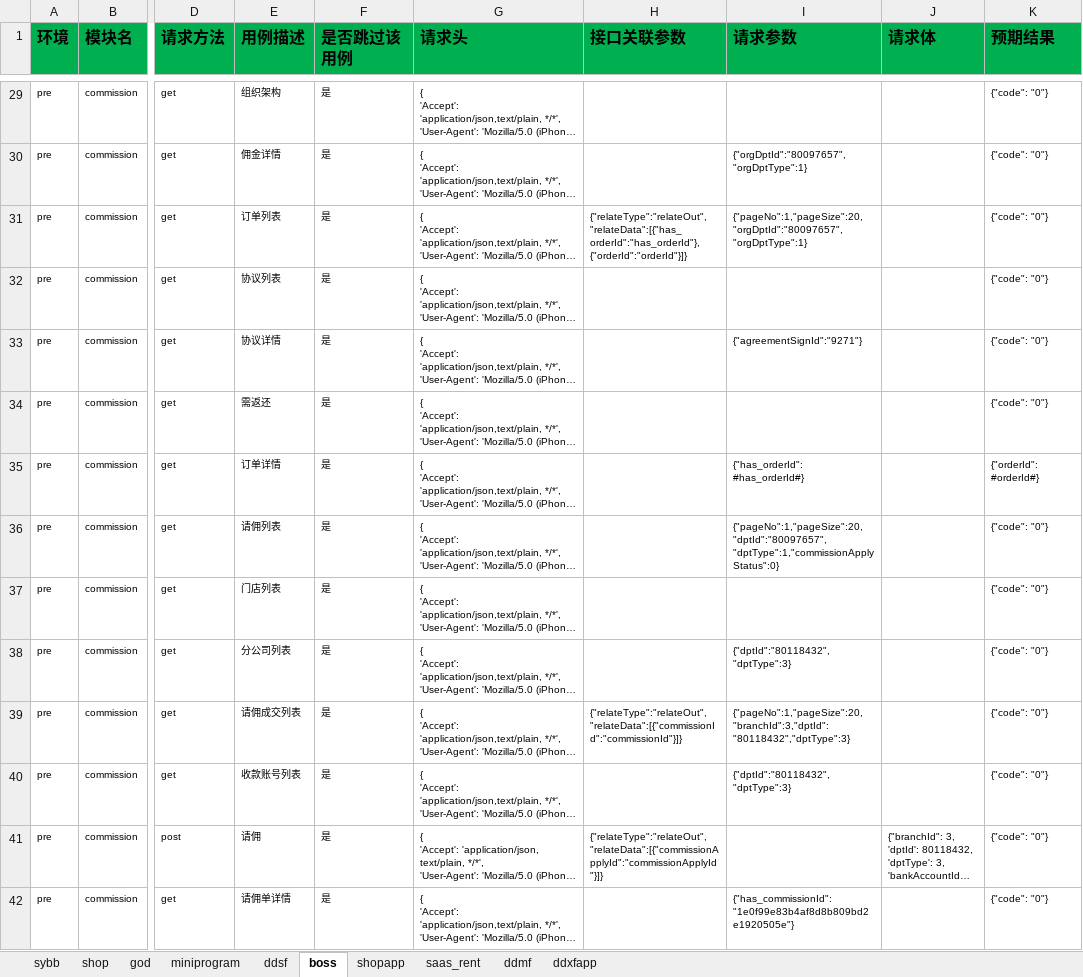
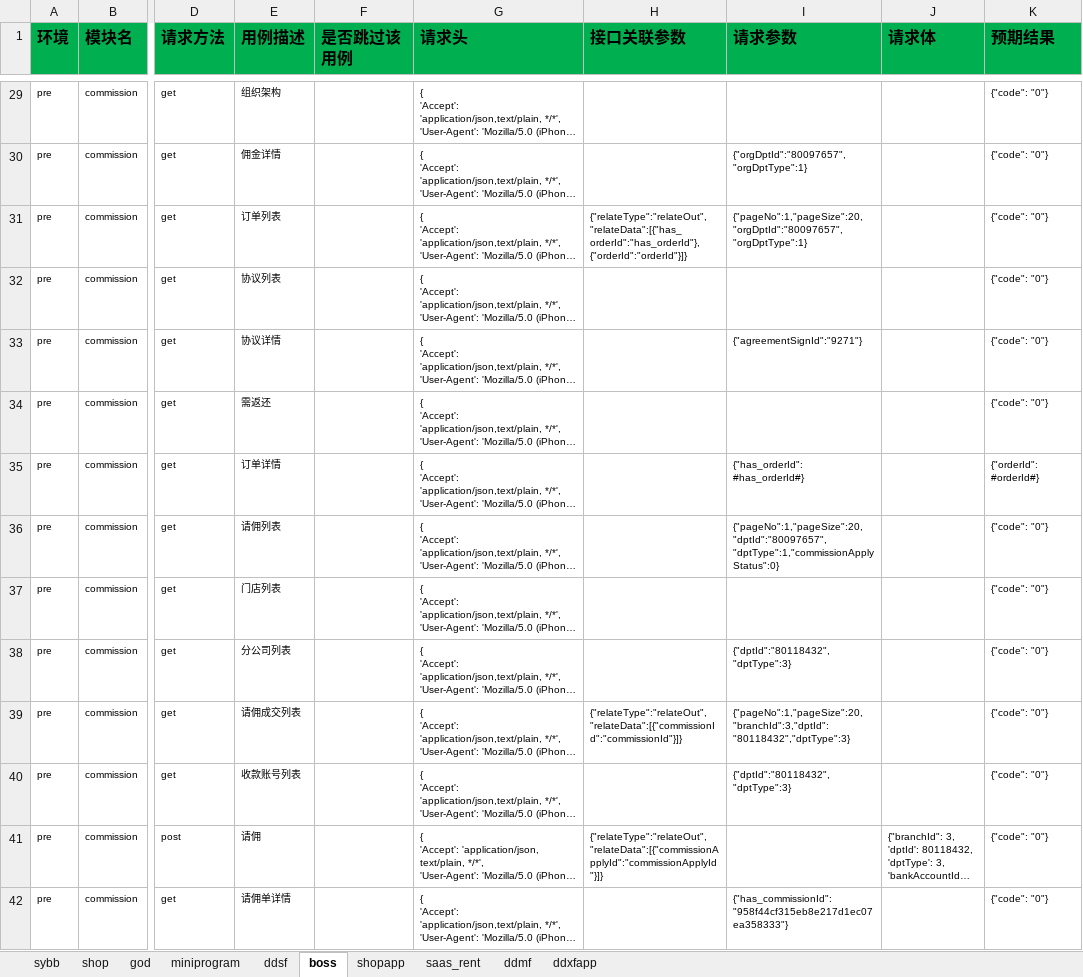
Before and after one commit to zhangdalao/Online-Inspection-New, an Excel workbook: data/FDD接口测试用例.xlsx, sheet boss, drawn as a sheet; only a part is shown, gaps mark what is left out; long unchanged cells end in …; values as stored, in another font and other column widths than the file's, no borders; the diff covers the shown part only; the diff names each change by its address in the sheet, - before the commit and + after, or states it on an @@ line.

```diff
--- a/data/FDD接口测试用例.xlsx (sheet boss)
+++ b/data/FDD接口测试用例.xlsx (sheet boss)
-F29:F42 (是否跳过该用例): 是
+F29:F42 (是否跳过该用例): (empty)
-I42 (请求参数): {"has_commissionId":"1e0f99e83b4af8d8b809bd2e1920505e"}
+I42 (请求参数): {"has_commissionId":"958f44cf315eb8e217d1ec07ea358333"}
```
Also changed, not shown: 61 edited cells elsewhere in this sheet, sheet ddmf, 2 other files.
